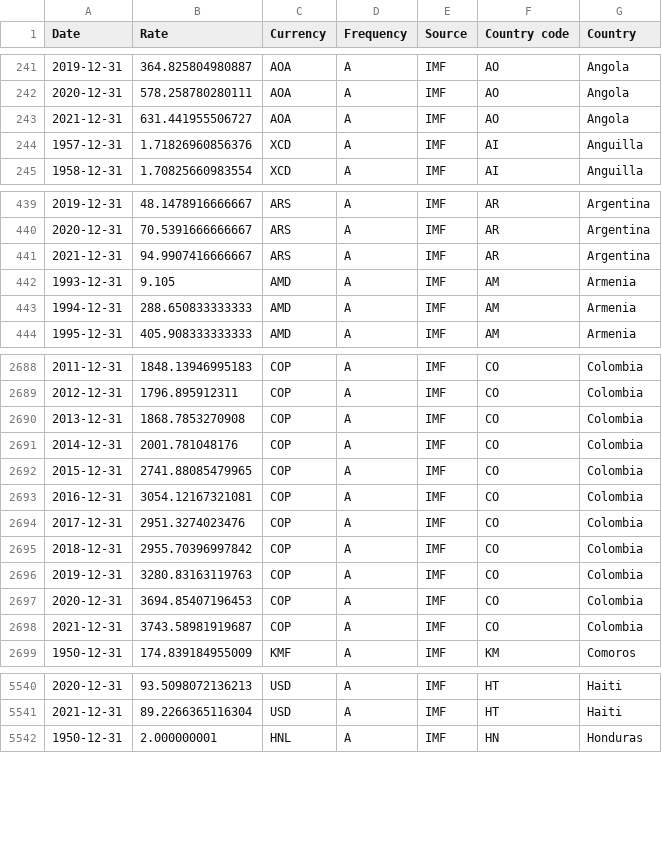
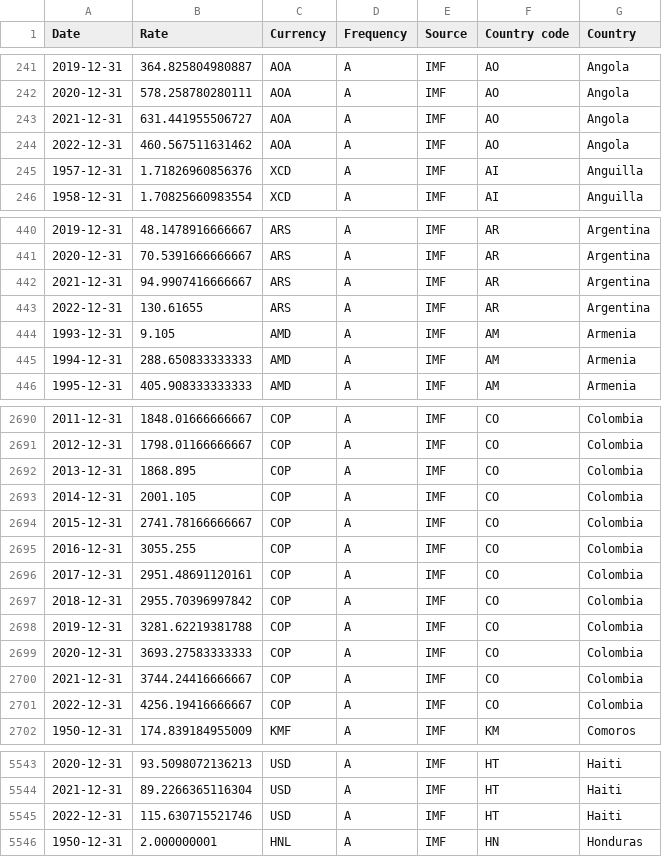
Before and after one commit to codeforIATI/imf-exchangerates, a CSV file: imf_exchangerates_A_ENDA_USD.csv, drawn as a sheet; only a part is shown, gaps mark what is left out; the diff covers the shown part only.

```diff
--- a/imf_exchangerates_A_ENDA_USD.csv
+++ b/imf_exchangerates_A_ENDA_USD.csv
@@ -243,2 +243,3 @@ Date,Rate,Currency,Frequency,Source,Country code,Country
 2021-12-31,631.441955506727,AOA,A,IMF,AO,Angola
+2022-12-31,460.567511631462,AOA,A,IMF,AO,Angola
 1957-12-31,1.71826960856376,XCD,A,IMF,AI,Anguilla
@@ -441,2 +442,3 @@ Date,Rate,Currency,Frequency,Source,Country code,Country
 2021-12-31,94.9907416666667,ARS,A,IMF,AR,Argentina
+2022-12-31,130.61655,ARS,A,IMF,AR,Argentina
 1993-12-31,9.105,AMD,A,IMF,AM,Armenia
@@ -2688,12 +2690,13 @@ Date,Rate,Currency,Frequency,Source,Country code,Country
-2011-12-31,1848.13946995183,COP,A,IMF,CO,Colombia
-2012-12-31,1796.895912311,COP,A,IMF,CO,Colombia
-2013-12-31,1868.7853270908,COP,A,IMF,CO,Colombia
-2014-12-31,2001.781048176,COP,A,IMF,CO,Colombia
-2015-12-31,2741.88085479965,COP,A,IMF,CO,Colombia
-2016-12-31,3054.12167321081,COP,A,IMF,CO,Colombia
-2017-12-31,2951.3274023476,COP,A,IMF,CO,Colombia
+2011-12-31,1848.01666666667,COP,A,IMF,CO,Colombia
+2012-12-31,1798.01166666667,COP,A,IMF,CO,Colombia
+2013-12-31,1868.895,COP,A,IMF,CO,Colombia
+2014-12-31,2001.105,COP,A,IMF,CO,Colombia
+2015-12-31,2741.78166666667,COP,A,IMF,CO,Colombia
+2016-12-31,3055.255,COP,A,IMF,CO,Colombia
+2017-12-31,2951.48691120161,COP,A,IMF,CO,Colombia
 2018-12-31,2955.70396997842,COP,A,IMF,CO,Colombia
-2019-12-31,3280.83163119763,COP,A,IMF,CO,Colombia
-2020-12-31,3694.85407196453,COP,A,IMF,CO,Colombia
-2021-12-31,3743.58981919687,COP,A,IMF,CO,Colombia
+2019-12-31,3281.62219381788,COP,A,IMF,CO,Colombia
+2020-12-31,3693.27583333333,COP,A,IMF,CO,Colombia
+2021-12-31,3744.24416666667,COP,A,IMF,CO,Colombia
+2022-12-31,4256.19416666667,COP,A,IMF,CO,Colombia
 1950-12-31,174.839184955009,KMF,A,IMF,KM,Comoros
@@ -5541,2 +5544,3 @@ Date,Rate,Currency,Frequency,Source,Country code,Country
 2021-12-31,89.2266365116304,USD,A,IMF,HT,Haiti
+2022-12-31,115.630715521746,USD,A,IMF,HT,Haiti
 1950-12-31,2.000000001,HNL,A,IMF,HN,Honduras
```
Also changed, not shown: 8 added rows and 53 edited cells elsewhere in this file.
